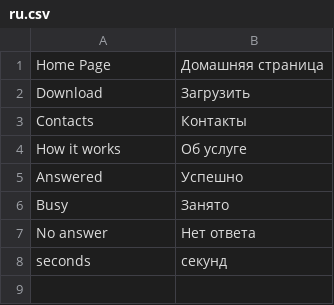
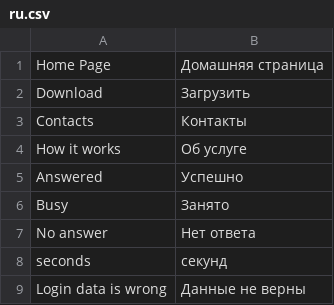
Before and after one commit to gryzz/freeje, a CSV file: presentation/languages/ru.csv, drawn as a sheet; the diff names each change by its address in the sheet, - before the commit and + after, or states it on an @@ line.

Commit message:
Added login error handling

```diff
--- a/presentation/languages/ru.csv
+++ b/presentation/languages/ru.csv
+row 9: Login data is wrong | Данные не верны
```
Also changed, not shown: presentation/languages/ua.csv, 5 other files.
